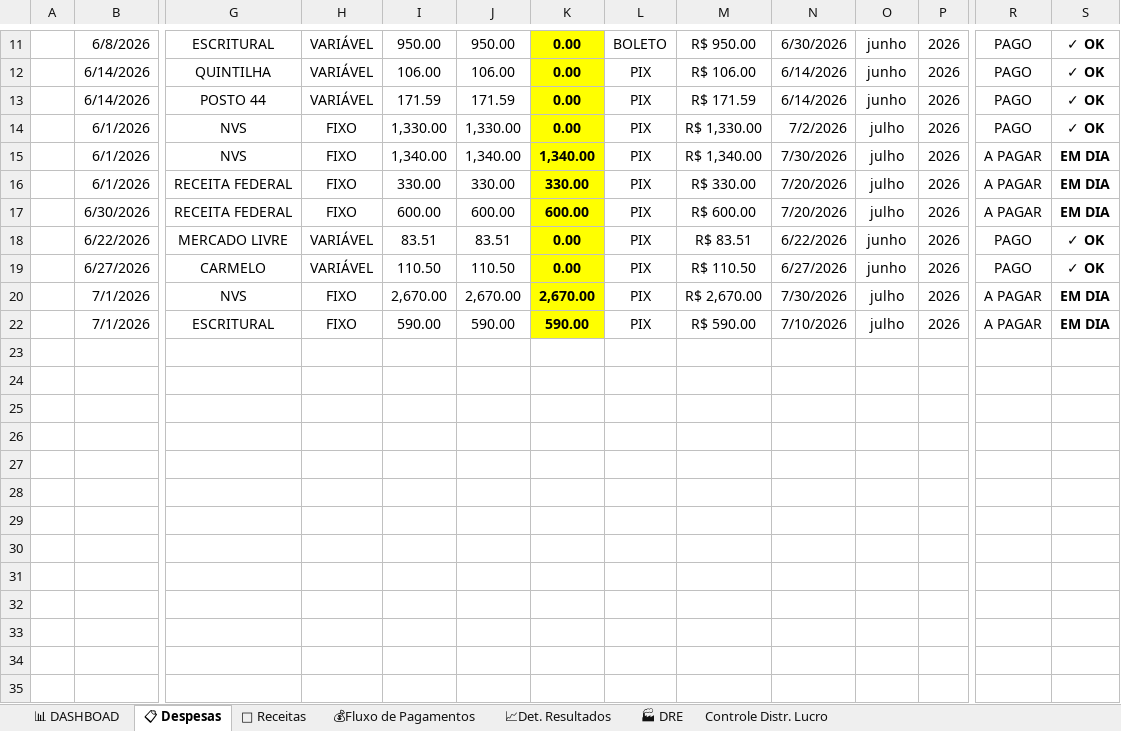
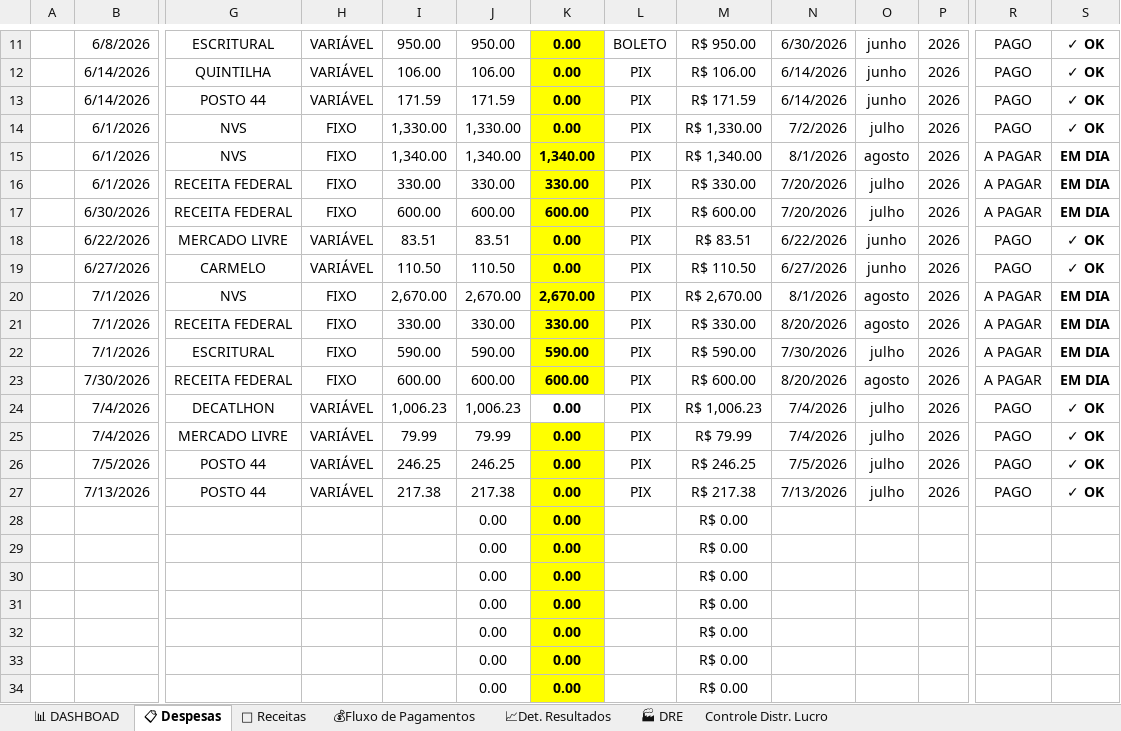
Before and after one commit to NevesPNG68/NVS-CONSULTORIA, an Excel workbook: DRE_NVS.xlsx, sheet 📋 Despesas, drawn as a sheet; only a part is shown, gaps mark what is left out; values as stored, in another font and other column widths than the file's, no borders; charts and pictures and conditional formats not drawn; rows hold the shown columns only; the diff covers the shown part only; the diff names each change by its address in the sheet, - before the commit and + after, or states it on an @@ line.

Commit message:
Add files via upload

```diff
--- a/DRE_NVS.xlsx (sheet 📋 Despesas)
+++ b/DRE_NVS.xlsx (sheet 📋 Despesas)
-N15: 7/30/2026
+N15: 8/1/2026
-O15: julho
+O15: agosto
-N20: 7/30/2026
+N20: 8/1/2026
-O20: julho
+O20: agosto
@@ row 21 unhidden:  | 7/1/2026 | RECEITA FEDERAL | FIXO | 330.00 | 330.00 | 330.00 | PIX | R$ 330.00 | 8/20/2026 | agosto | 2026 | A PAGAR | EM DIA @@
-N22: 7/10/2026
+N22: 7/30/2026
@@ row 23 unhidden:  | 7/30/2026 | RECEITA FEDERAL | FIXO | 600.00 | 600.00 | 600.00 | PIX | R$ 600.00 | 8/20/2026 | agosto | 2026 | A PAGAR | EM DIA @@
+row 24:  | 7/4/2026 | DECATLHON | VARIÁVEL | 1,006.23 | 1,006.23 | 0.00 | PIX | R$ 1,006.23 | 7/4/2026 | julho | 2026 | PAGO | ✓ OK
+row 25:  | 7/4/2026 | MERCADO LIVRE | VARIÁVEL | 79.99 | 79.99 | 0.00 | PIX | R$ 79.99 | 7/4/2026 | julho | 2026 | PAGO | ✓ OK
+row 26:  | 7/5/2026 | POSTO 44 | VARIÁVEL | 246.25 | 246.25 | 0.00 | PIX | R$ 246.25 | 7/5/2026 | julho | 2026 | PAGO | ✓ OK
+row 27:  | 7/13/2026 | POSTO 44 | VARIÁVEL | 217.38 | 217.38 | 0.00 | PIX | R$ 217.38 | 7/13/2026 | julho | 2026 | PAGO | ✓ OK
@@ row 28 unhidden:  |  |  |  |  | 0.00 | 0.00 |  | R$ 0.00 @@
@@ row 29 unhidden:  |  |  |  |  | 0.00 | 0.00 |  | R$ 0.00 @@
@@ row 30 unhidden:  |  |  |  |  | 0.00 | 0.00 |  | R$ 0.00 @@
@@ row 31 unhidden:  |  |  |  |  | 0.00 | 0.00 |  | R$ 0.00 @@
@@ row 32 unhidden:  |  |  |  |  | 0.00 | 0.00 |  | R$ 0.00 @@
@@ row 33 unhidden:  |  |  |  |  | 0.00 | 0.00 |  | R$ 0.00 @@
@@ row 34 unhidden:  |  |  |  |  | 0.00 | 0.00 |  | R$ 0.00 @@
```
Also changed, not shown: 137 added rows, 567 hidden or unhidden rows and 6 edited cells elsewhere in this sheet, sheet Controle Distr. Lucro, sheet 📊 DASHBOAD, sheet 💰Fluxo de Pagamentos, sheet 🏭 DRE, sheet 📈Det. Resultados, charts or pictures.
